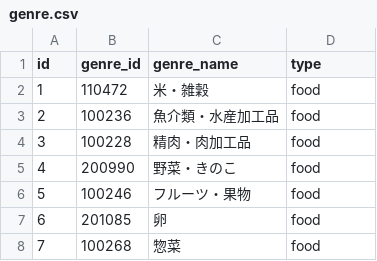
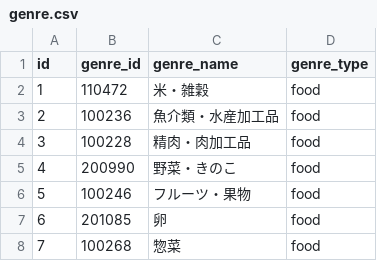
Before and after one commit to ky0613/cheat_day_master, a CSV file: db/csv_data/genre.csv, drawn as a sheet; only a part is shown.

```diff
--- a/db/csv_data/genre.csv
+++ b/db/csv_data/genre.csv
@@ -1,2 +1,2 @@
-id,genre_id,genre_name,type
+id,genre_id,genre_name,genre_type
 1,110472,米・雑穀,food
```
Also changed, not shown: 2 other files.
